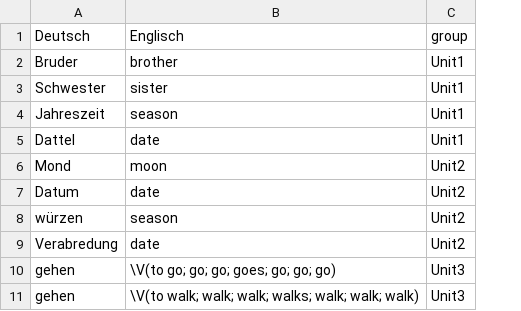
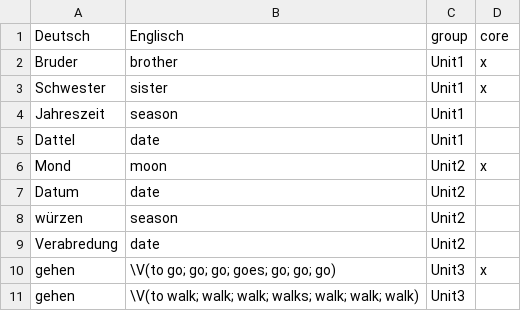
Before and after one commit to stibu81/WordBox, a CSV file: inst/testfiles/wordlist.csv, drawn as a sheet; the diff names each change by its address in the sheet, - before the commit and + after, or states it on an @@ line.

Commit message:
add column core to wordlist files

```diff
--- a/inst/testfiles/wordlist.csv
+++ b/inst/testfiles/wordlist.csv
+column D (core), rows 2-10: x | x |  |  | x |  |  |  | x
```
Also changed, not shown: 4 other files.
